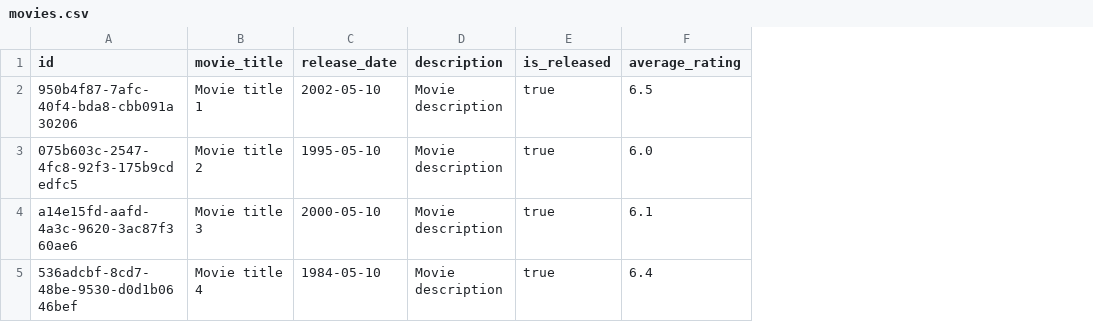
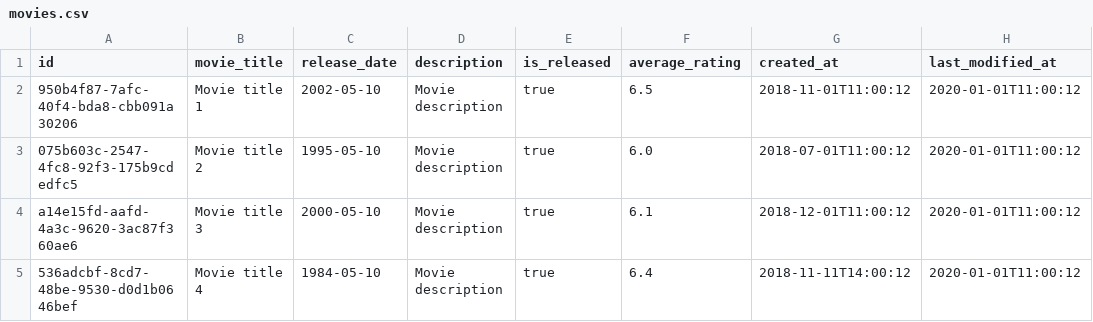
Before and after one commit to fugrusha/themoviedb, a CSV file: src/main/resources/db/data/movies.csv, drawn as a sheet; the diff names each change by its address in the sheet, - before the commit and + after, or states it on an @@ line.

Commit message:
Added createdAt and lastModifiedAt for such entities as Movie, ApplicationUser, Complaint, Article. Added tests for them

```diff
--- a/src/main/resources/db/data/movies.csv
+++ b/src/main/resources/db/data/movies.csv
+column G (created_at), rows 2-5: 2018-11-01T11:00:12 | 2018-07-01T11:00:12 | 2018-12-01T11:00:12 | 2018-11-11T14:00:12
+column H (last_modified_at), rows 2-5: all 2020-01-01T11:00:12
```
Also changed, not shown: src/main/resources/db/data/articles.csv, src/main/resources/db/data/complaints.csv, 30 other files.
